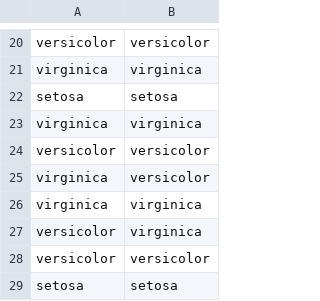
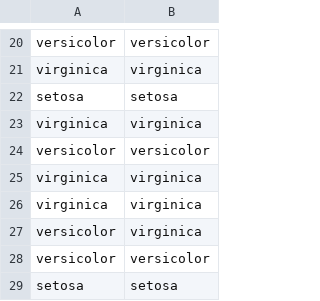
Before and after one commit to Dharshh245/mlops-iris-pipeline, a CSV file: plots/predictions.csv, drawn as a sheet; only a part is shown, gaps mark what is left out.

```diff
--- a/plots/predictions.csv
+++ b/plots/predictions.csv
@@ -24,3 +24,3 @@ virginica,virginica
 versicolor,versicolor
-virginica,versicolor
+virginica,virginica
 virginica,virginica
```
Also changed, not shown: 4 other files.
